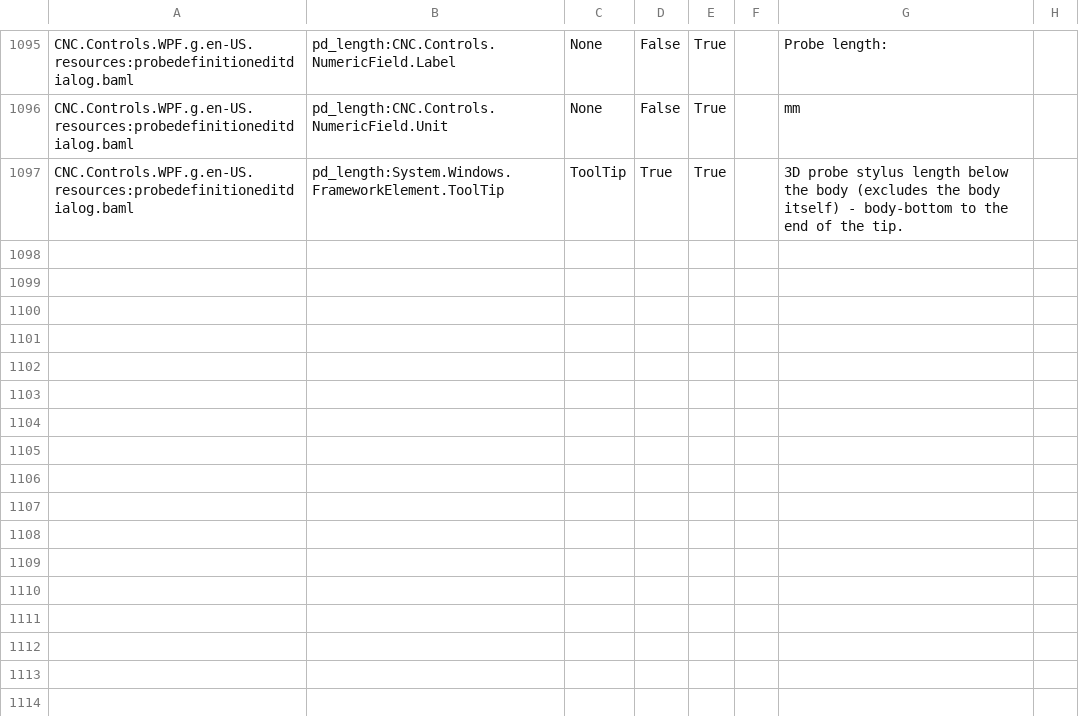
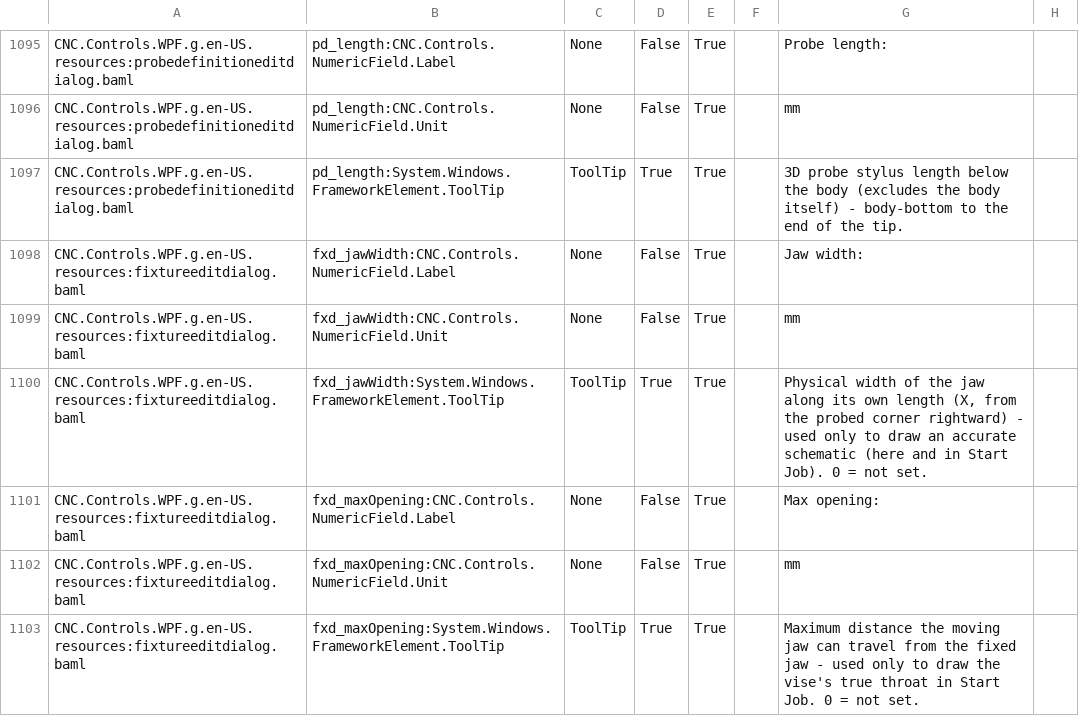
Before and after one commit to ioSenderV2/ioSender, a CSV file: Locale/de-DE/csv/CNC.Controls.WPF.resources.de-DE.csv, drawn as a sheet; only a part is shown, gaps mark what is left out.

```diff
--- a/Locale/de-DE/csv/CNC.Controls.WPF.resources.de-DE.csv
+++ b/Locale/de-DE/csv/CNC.Controls.WPF.resources.de-DE.csv
@@ -1097 +1097,7 @@ CNC.Controls.WPF.g.en-US.resources:probedefinitioneditdialog.baml,pd_length:CNC.
 CNC.Controls.WPF.g.en-US.resources:probedefinitioneditdialog.baml,pd_length:System.Windows.FrameworkElement.ToolTip,ToolTip,True,True,,3D probe stylus length below the body (excludes the body itself) - body-bottom to the end of the tip.
+CNC.Controls.WPF.g.en-US.resources:fixtureeditdialog.baml,fxd_jawWidth:CNC.Controls.NumericField.Label,None,False,True,,Jaw width:
+CNC.Controls.WPF.g.en-US.resources:fixtureeditdialog.baml,fxd_jawWidth:CNC.Controls.NumericField.Unit,None,False,True,,mm
+CNC.Controls.WPF.g.en-US.resources:fixtureeditdialog.baml,fxd_jawWidth:System.Windows.FrameworkElement.ToolTip,ToolTip,True,True,,"Physical width of the jaw along its own length (X, from the probed corner rightward) - used only to draw an accurate schematic (here and in Start Job). 0 = not set."
+CNC.Controls.WPF.g.en-US.resources:fixtureeditdialog.baml,fxd_maxOpening:CNC.Controls.NumericField.Label,None,False,True,,Max opening:
+CNC.Controls.WPF.g.en-US.resources:fixtureeditdialog.baml,fxd_maxOpening:CNC.Controls.NumericField.Unit,None,False,True,,mm
+CNC.Controls.WPF.g.en-US.resources:fixtureeditdialog.baml,fxd_maxOpening:System.Windows.FrameworkElement.ToolTip,ToolTip,True,True,,Maximum distance the moving jaw can travel from the fixed jaw - used only to draw the vise's true throat in Start Job. 0 = not set.
```
Also changed, not shown: Locale/en-US/csv/CNC.Controls.WPF.resources.en-US.csv, Locale/hu-HU/csv/CNC.Controls.WPF.resources.hu-HU.csv, 10 other files.
